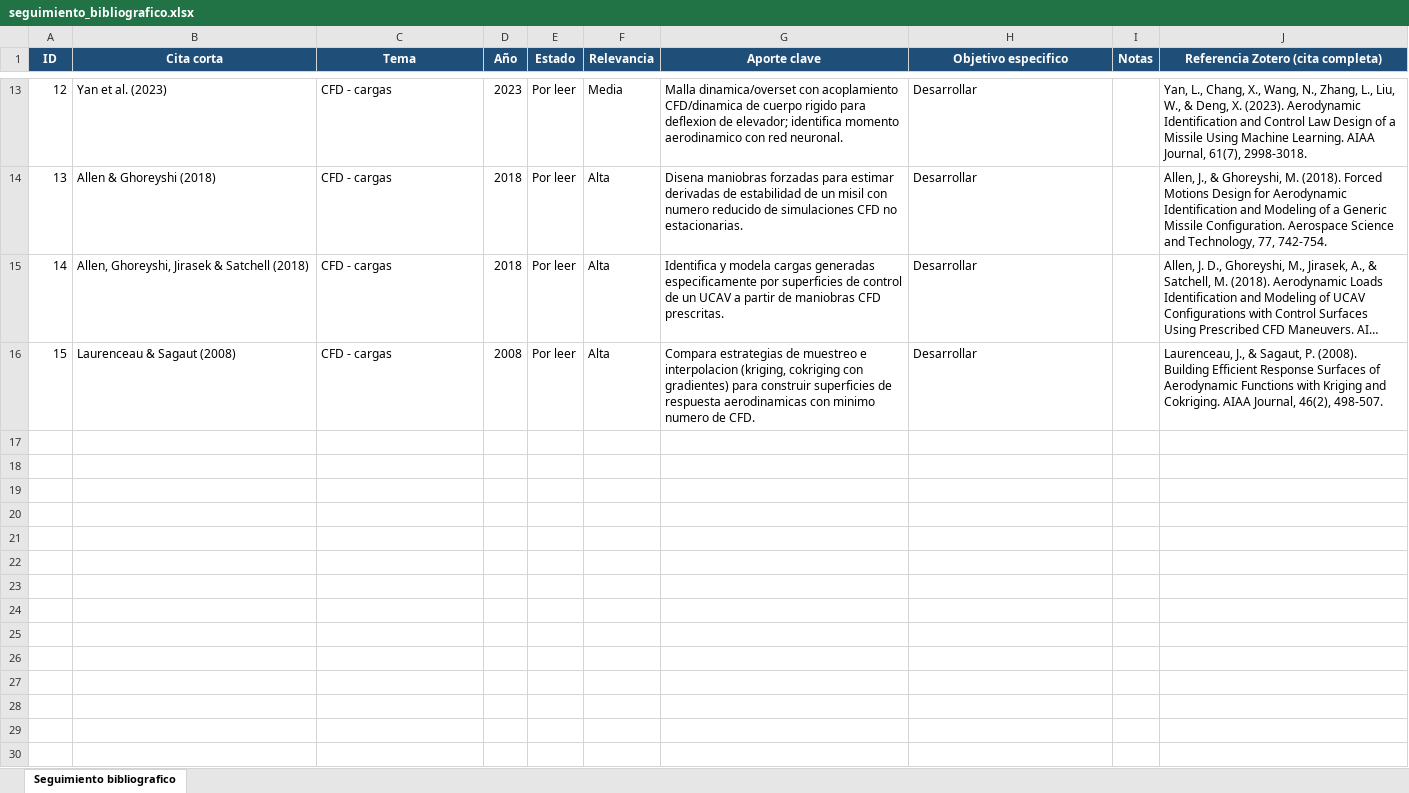
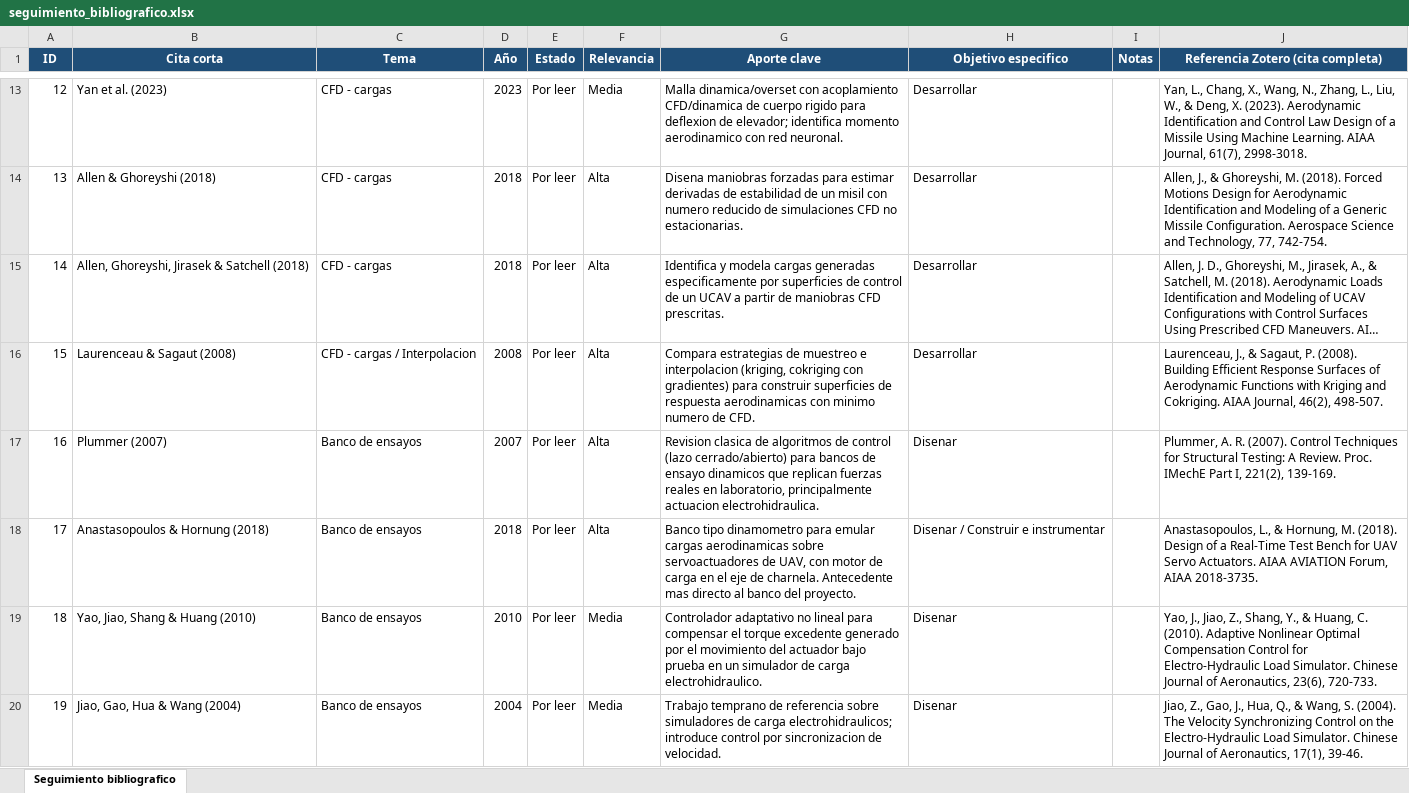
Before and after one commit to Pepe7150/Memoria, an Excel workbook: 02_Literatura/seguimiento_bibliografico.xlsx, sheet Seguimiento bibliografico, drawn as a sheet; only a part is shown, gaps mark what is left out; long unchanged cells end in …; values as stored, in another font and other column widths than the file's, no borders; the diff covers the shown part only; the diff names each change by its address in the sheet, - before the commit and + after, or states it on an @@ line.

Commit message:
Se agregaron más referencias bibliográficas y se actualizó el archivo de seguimiento bibliográfico con la información más reciente. También se creó un nuevo archivo de resumen de referencias para facilitar la consulta de las fuentes utilizadas en el proyecto.

```diff
--- a/02_Literatura/seguimiento_bibliografico.xlsx (sheet Seguimiento bibliografico)
+++ b/02_Literatura/seguimiento_bibliografico.xlsx (sheet Seguimiento bibliografico)
-C16 (Tema): CFD - cargas
+C16 (Tema): CFD - cargas / Interpolacion
+row 17: 16 | Plummer (2007) | Banco de ensayos | 2007 | Por leer | Alta | Revision clasica de algoritmos de control (lazo cerrado/abierto) para bancos de ensayo dinamicos que replican fuerzas reales en laboratorio, principalmente actuacion electrohidraulica. | Disenar |  | Plummer, A. R. (2007). Control Techniques for Structural Testing: A Review. Proc. IMechE Part I, 221(2), 139-169.
+row 18: 17 | Anastasopoulos & Hornung (2018) | Banco de ensayos | 2018 | Por leer | Alta | Banco tipo dinamometro para emular cargas aerodinamicas sobre servoactuadores de UAV, con motor de carga en el eje de charnela. Antecedente mas directo al banco del proyecto. | Disenar / Construir e instrumentar |  | Anastasopoulos, L., & Hornung, M. (2018). Design of a Real-Time Test Bench for UAV Servo Actuators. AIAA AVIATION Forum, AIAA 2018-3735.
+row 19: 18 | Yao, Jiao, Shang & Huang (2010) | Banco de ensayos | 2010 | Por leer | Media | Controlador adaptativo no lineal para compensar el torque excedente generado por el movimiento del actuador bajo prueba en un simulador de carga electrohidraulico. | Disenar |  | Yao, J., Jiao, Z., Shang, Y., & Huang, C. (2010). Adaptive Nonlinear Optimal Compensation Control for Electro-Hydraulic Load Simulator. Chinese Journal of Aeronautics, 23(6), 720-733.
+row 20: 19 | Jiao, Gao, Hua & Wang (2004) | Banco de ensayos | 2004 | Por leer | Media | Trabajo temprano de referencia sobre simuladores de carga electrohidraulicos; introduce control por sincronizacion de velocidad. | Disenar |  | Jiao, Z., Gao, J., Hua, Q., & Wang, S. (2004). The Velocity Synchronizing Control on the Electro-Hydraulic Load Simulator. Chinese Journal of Aeronautics, 17(1), 39-46.
```
Also changed, not shown: 39 added rows and 1 edited cell elsewhere in this sheet, 1 other file.
